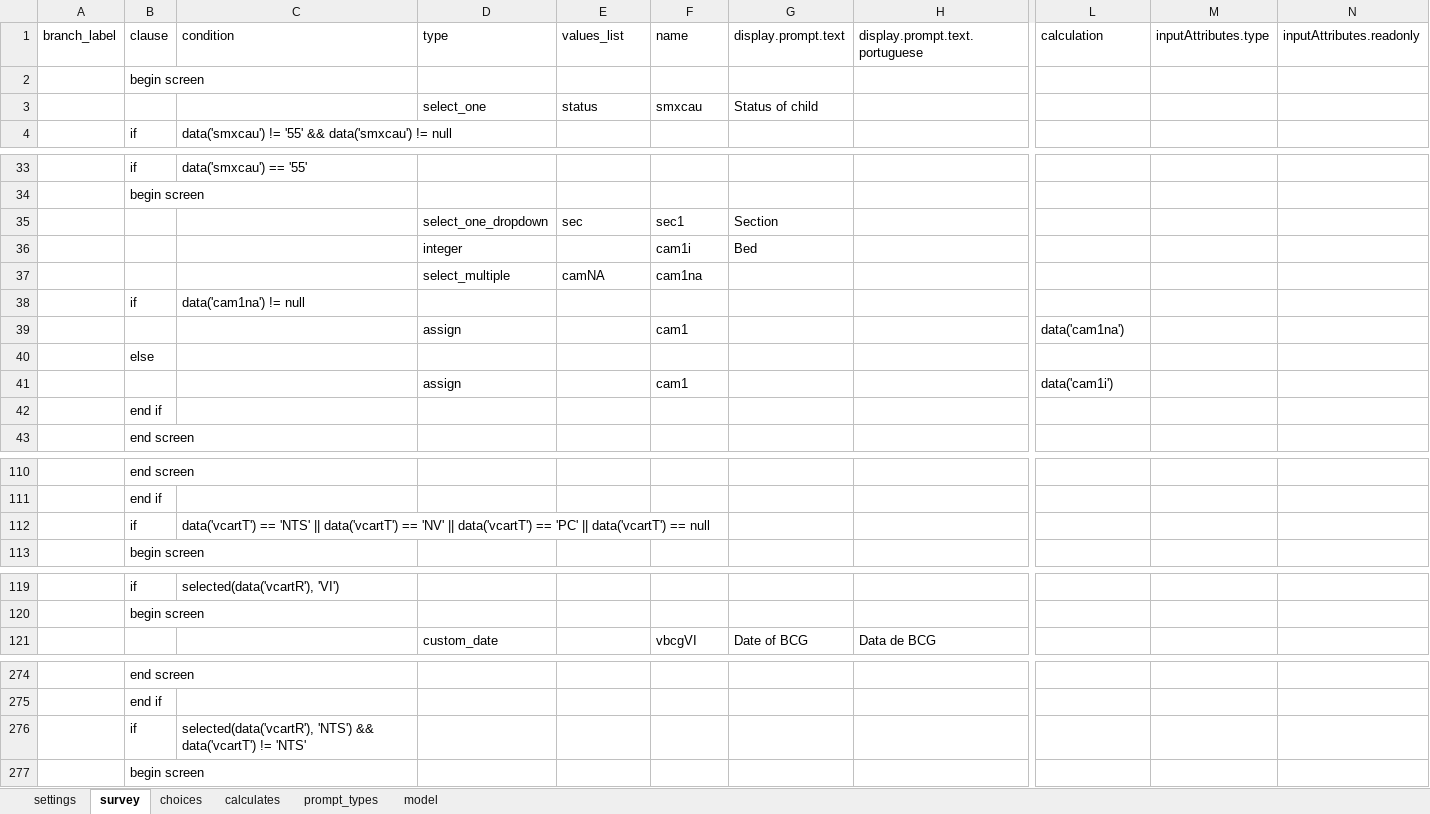
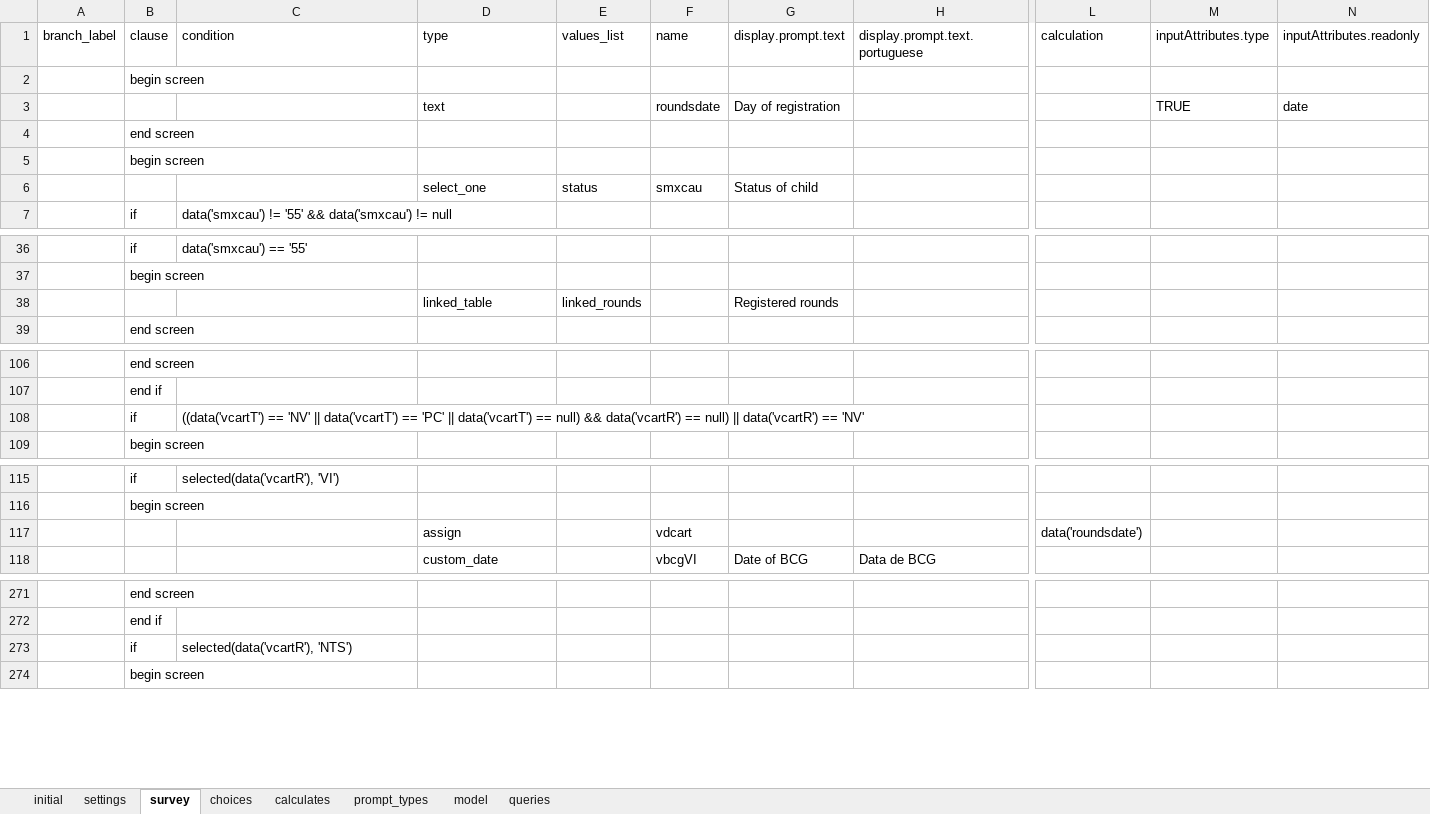
Before and after one commit to AndrMJ/Pediatria, an Excel workbook: app/config/tables/triagem/forms/initrounds/initrounds.xlsx, sheet survey, drawn as a sheet; only a part is shown, gaps mark what is left out; values as stored, in another font and other column widths than the file's, no cell formats; conditional formats not drawn; removed rows and columns are numbered as before the commit, all else as after; rows hold the shown columns only; the diff names each change by its address in the sheet, - before the commit and + after, or states it on an @@ line.

Commit message:
Updated rounds

```diff
--- a/app/config/tables/triagem/forms/initrounds/initrounds.xlsx (sheet survey)
+++ b/app/config/tables/triagem/forms/initrounds/initrounds.xlsx (sheet survey)
+sheet tab: initial
+sheet tab: queries
+row 3:  |  |  | text |  | roundsdate | Day of registration |  |  | TRUE | date
+row 4:  | end screen
+row 5:  | begin screen
-row 35:  |  |  | select_one_dropdown | sec | sec1 | Section
-row 36:  |  |  | integer |  | cam1i | Bed
-row 37:  |  |  | select_multiple | camNA | cam1na
-row 38:  | if | data('cam1na') != null
-row 39:  |  |  | assign |  | cam1 |  |  | data('cam1na')
-row 40:  | else
-row 41:  |  |  | assign |  | cam1 |  |  | data('cam1i')
-row 42:  | end if
+row 38:  |  |  | linked_table | linked_rounds |  | Registered rounds
-C108: data('vcartT') == 'NTS' || data('vcartT') == 'NV' || data('vcartT') == 'PC' || data('vcartT') == null
+C108: ((data('vcartT') == 'NV' || data('vcartT') == 'PC' || data('vcartT') == null) && data('vcartR') == null) || data('vcartR') == 'NV'
+row 117:  |  |  | assign |  | vdcart |  |  | data('roundsdate')
-C273: selected(data('vcartR'), 'NTS') && data('vcartT') != 'NTS'
+C273: selected(data('vcartR'), 'NTS')
```
Also changed, not shown: sheet model, cell formats, app/config/tables/rounds/forms/rounds/rounds.xlsx, app/config/tables/triagem/forms/diagnostic/diagnostic.xlsx, 12 other files.
